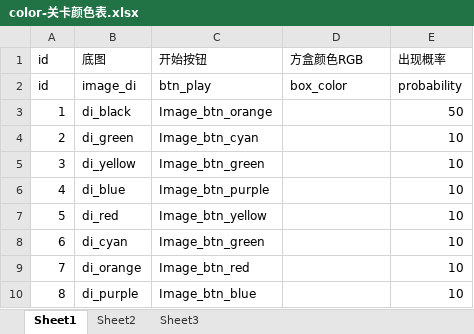
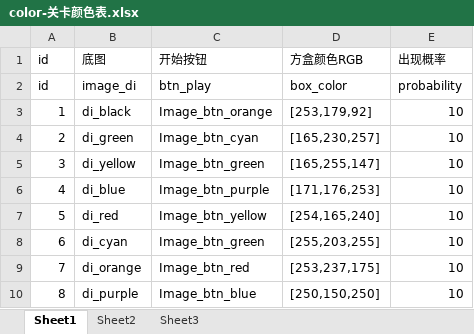
Before and after one commit to dadidzf/CocosStudio, an Excel workbook: LuaTemplate/Share/trapballs/配置表/color-关卡颜色表.xlsx, sheet Sheet1, drawn as a sheet; values as stored, in another font and other column widths than the file's, no borders; the diff names each change by its address in the sheet, - before the commit and + after, or states it on an @@ line.

Commit message:
提交配置表

```diff
--- a/LuaTemplate/Share/trapballs/配置表/color-关卡颜色表.xlsx (sheet Sheet1)
+++ b/LuaTemplate/Share/trapballs/配置表/color-关卡颜色表.xlsx (sheet Sheet1)
-D3 (方盒颜色RGB): (empty)
+D3 (方盒颜色RGB): [253,179,92]
-E3 (出现概率): 50
+E3 (出现概率): 10
-D4 (方盒颜色RGB): (empty)
+D4 (方盒颜色RGB): [165,230,257]
-D5 (方盒颜色RGB): (empty)
+D5 (方盒颜色RGB): [165,255,147]
-D6 (方盒颜色RGB): (empty)
+D6 (方盒颜色RGB): [171,176,253]
-D7 (方盒颜色RGB): (empty)
+D7 (方盒颜色RGB): [254,165,240]
-D8 (方盒颜色RGB): (empty)
+D8 (方盒颜色RGB): [255,203,255]
-D9 (方盒颜色RGB): (empty)
+D9 (方盒颜色RGB): [253,237,175]
-D10 (方盒颜色RGB): (empty)
+D10 (方盒颜色RGB): [250,150,250]
```
